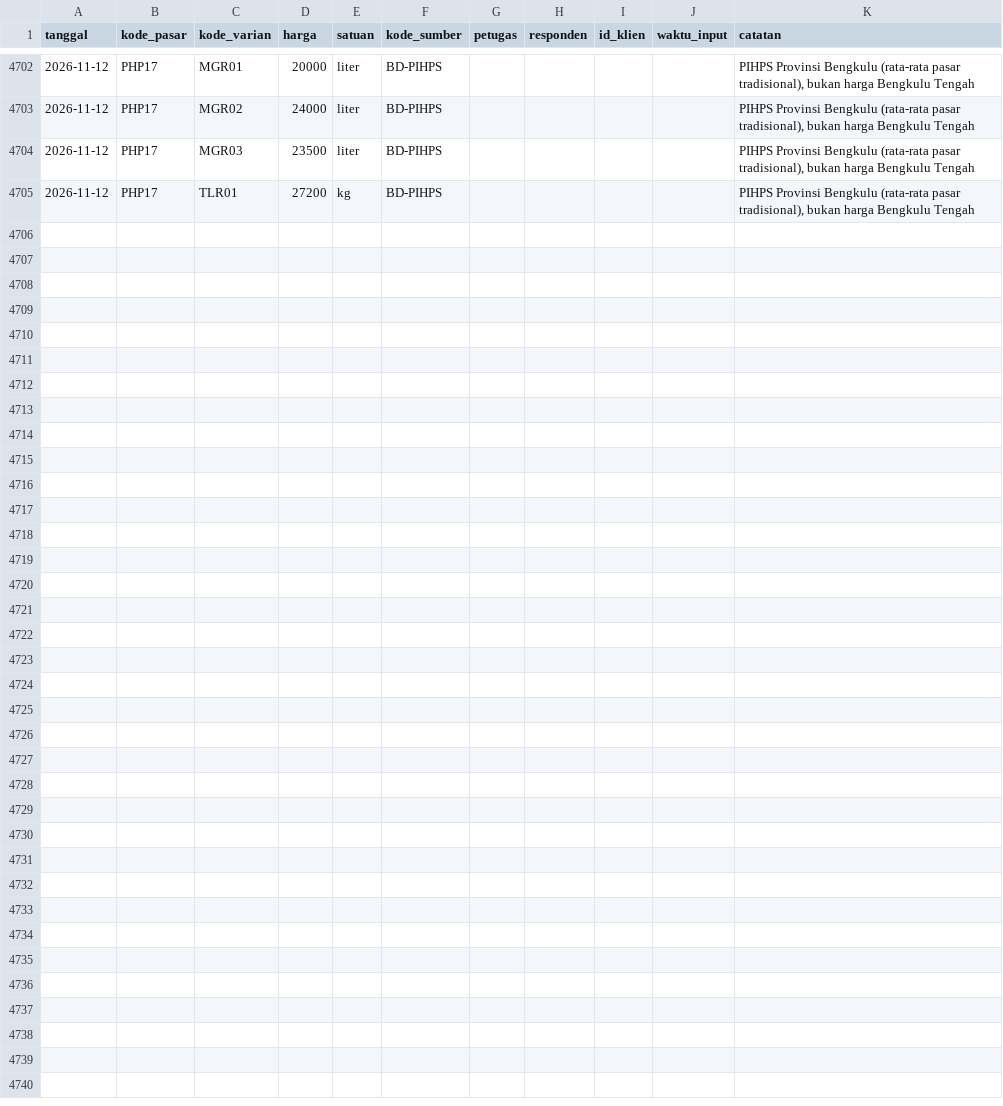
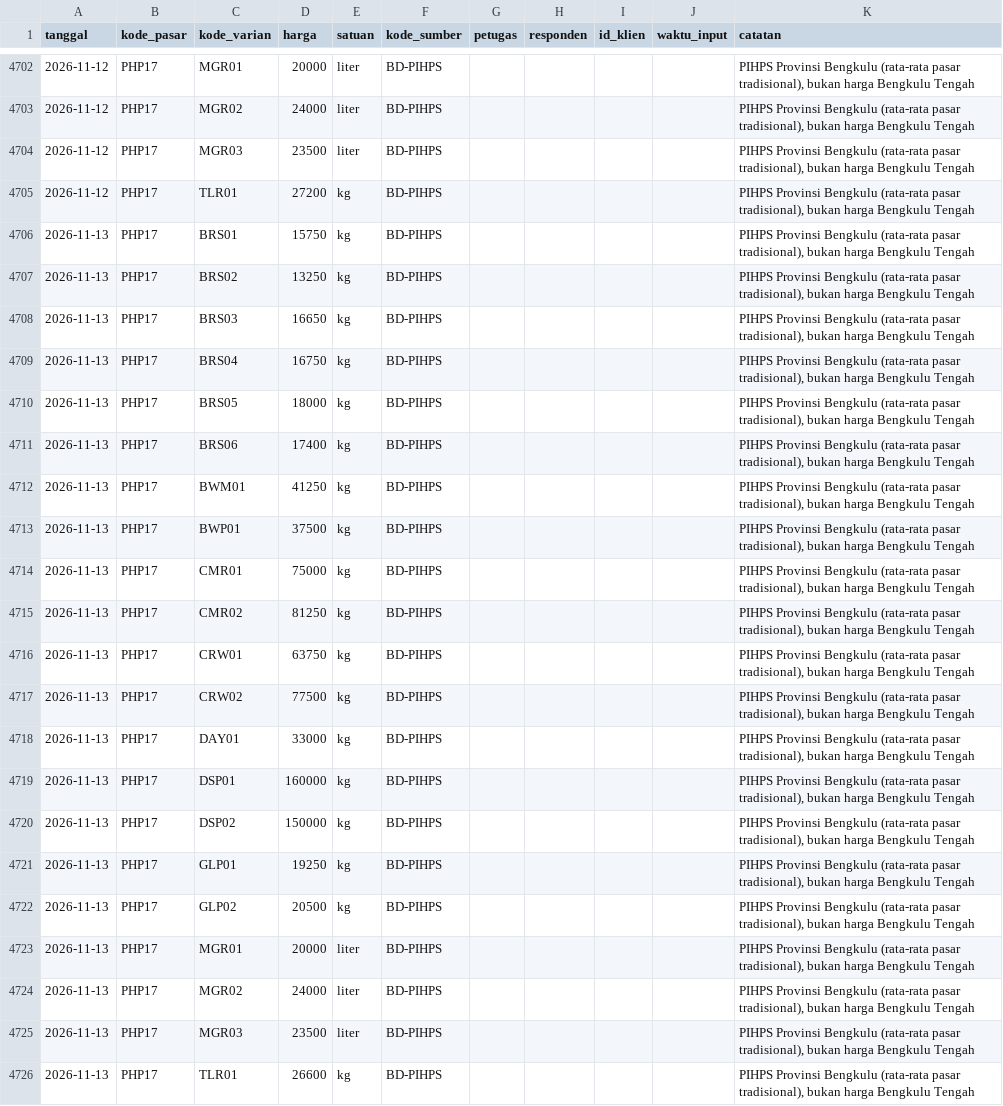
Before and after one commit to Rianfirnanda/lintasAIprojection, a CSV file: data/masuk/harga/pihps_provinsi_2026.csv, drawn as a sheet; only a part is shown, gaps mark what is left out.

```diff
--- a/data/masuk/harga/pihps_provinsi_2026.csv
+++ b/data/masuk/harga/pihps_provinsi_2026.csv
@@ -4705 +4705,22 @@ tanggal,kode_pasar,kode_varian,harga,satuan,kode_sumber,petugas,responden,id_kli
 2026-11-12,PHP17,TLR01,27200,kg,BD-PIHPS,,,,,"PIHPS Provinsi Bengkulu (rata-rata pasar tradisional), bukan harga Bengkulu Tengah"
+2026-11-13,PHP17,BRS01,15750,kg,BD-PIHPS,,,,,"PIHPS Provinsi Bengkulu (rata-rata pasar tradisional), bukan harga Bengkulu Tengah"
+2026-11-13,PHP17,BRS02,13250,kg,BD-PIHPS,,,,,"PIHPS Provinsi Bengkulu (rata-rata pasar tradisional), bukan harga Bengkulu Tengah"
+2026-11-13,PHP17,BRS03,16650,kg,BD-PIHPS,,,,,"PIHPS Provinsi Bengkulu (rata-rata pasar tradisional), bukan harga Bengkulu Tengah"
+2026-11-13,PHP17,BRS04,16750,kg,BD-PIHPS,,,,,"PIHPS Provinsi Bengkulu (rata-rata pasar tradisional), bukan harga Bengkulu Tengah"
+2026-11-13,PHP17,BRS05,18000,kg,BD-PIHPS,,,,,"PIHPS Provinsi Bengkulu (rata-rata pasar tradisional), bukan harga Bengkulu Tengah"
+2026-11-13,PHP17,BRS06,17400,kg,BD-PIHPS,,,,,"PIHPS Provinsi Bengkulu (rata-rata pasar tradisional), bukan harga Bengkulu Tengah"
+2026-11-13,PHP17,BWM01,41250,kg,BD-PIHPS,,,,,"PIHPS Provinsi Bengkulu (rata-rata pasar tradisional), bukan harga Bengkulu Tengah"
+2026-11-13,PHP17,BWP01,37500,kg,BD-PIHPS,,,,,"PIHPS Provinsi Bengkulu (rata-rata pasar tradisional), bukan harga Bengkulu Tengah"
+2026-11-13,PHP17,CMR01,75000,kg,BD-PIHPS,,,,,"PIHPS Provinsi Bengkulu (rata-rata pasar tradisional), bukan harga Bengkulu Tengah"
+2026-11-13,PHP17,CMR02,81250,kg,BD-PIHPS,,,,,"PIHPS Provinsi Bengkulu (rata-rata pasar tradisional), bukan harga Bengkulu Tengah"
+2026-11-13,PHP17,CRW01,63750,kg,BD-PIHPS,,,,,"PIHPS Provinsi Bengkulu (rata-rata pasar tradisional), bukan harga Bengkulu Tengah"
+2026-11-13,PHP17,CRW02,77500,kg,BD-PIHPS,,,,,"PIHPS Provinsi Bengkulu (rata-rata pasar tradisional), bukan harga Bengkulu Tengah"
+2026-11-13,PHP17,DAY01,33000,kg,BD-PIHPS,,,,,"PIHPS Provinsi Bengkulu (rata-rata pasar tradisional), bukan harga Bengkulu Tengah"
+2026-11-13,PHP17,DSP01,160000,kg,BD-PIHPS,,,,,"PIHPS Provinsi Bengkulu (rata-rata pasar tradisional), bukan harga Bengkulu Tengah"
+2026-11-13,PHP17,DSP02,150000,kg,BD-PIHPS,,,,,"PIHPS Provinsi Bengkulu (rata-rata pasar tradisional), bukan harga Bengkulu Tengah"
+2026-11-13,PHP17,GLP01,19250,kg,BD-PIHPS,,,,,"PIHPS Provinsi Bengkulu (rata-rata pasar tradisional), bukan harga Bengkulu Tengah"
+2026-11-13,PHP17,GLP02,20500,kg,BD-PIHPS,,,,,"PIHPS Provinsi Bengkulu (rata-rata pasar tradisional), bukan harga Bengkulu Tengah"
+2026-11-13,PHP17,MGR01,20000,liter,BD-PIHPS,,,,,"PIHPS Provinsi Bengkulu (rata-rata pasar tradisional), bukan harga Bengkulu Tengah"
+2026-11-13,PHP17,MGR02,24000,liter,BD-PIHPS,,,,,"PIHPS Provinsi Bengkulu (rata-rata pasar tradisional), bukan harga Bengkulu Tengah"
+2026-11-13,PHP17,MGR03,23500,liter,BD-PIHPS,,,,,"PIHPS Provinsi Bengkulu (rata-rata pasar tradisional), bukan harga Bengkulu Tengah"
+2026-11-13,PHP17,TLR01,26600,kg,BD-PIHPS,,,,,"PIHPS Provinsi Bengkulu (rata-rata pasar tradisional), bukan harga Bengkulu Tengah"
```
Also changed, not shown: data/masuk/harga/sp2kp_2026.csv, data/masuk/konteks/harga_pihps_2026.csv, 3 other files.
